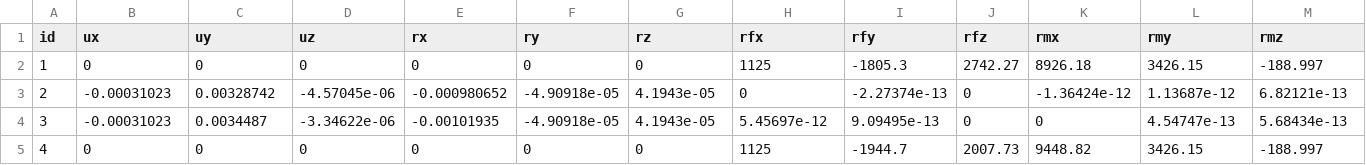
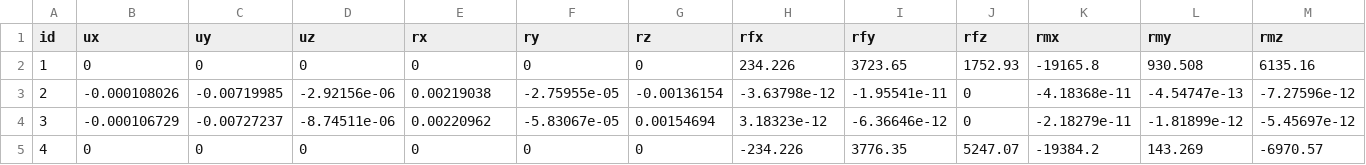
Before and after one commit to MatthiasRus/FEA_Solver, a CSV file: output/deflections_lc1.csv, drawn as a sheet.

```diff
--- a/output/deflections_lc1.csv
+++ b/output/deflections_lc1.csv
@@ -1,5 +1,5 @@
 id,ux,uy,uz,rx,ry,rz,rfx,rfy,rfz,rmx,rmy,rmz
-1,0,0,0,0,0,0,1125,-1805.3,2742.27,8926.18,3426.15,-188.997
-2,-0.00031023,0.00328742,-4.57045e-06,-0.000980652,-4.90918e-05,4.1943e-05,0,-2.27374e-13,0,-1.36424e-12,1.13687e-12,6.82121e-13
-3,-0.00031023,0.0034487,-3.34622e-06,-0.00101935,-4.90918e-05,4.1943e-05,5.45697e-12,9.09495e-13,0,0,4.54747e-13,5.68434e-13
-4,0,0,0,0,0,0,1125,-1944.7,2007.73,9448.82,3426.15,-188.997
+1,0,0,0,0,0,0,234.226,3723.65,1752.93,-19165.8,930.508,6135.16
+2,-0.000108026,-0.00719985,-2.92156e-06,0.00219038,-2.75955e-05,-0.00136154,-3.63798e-12,-1.95541e-11,0,-4.18368e-11,-4.54747e-13,-7.27596e-12
+3,-0.000106729,-0.00727237,-8.74511e-06,0.00220962,-5.83067e-05,0.00154694,3.18323e-12,-6.36646e-12,0,-2.18279e-11,-1.81899e-12,-5.45697e-12
+4,0,0,0,0,0,0,-234.226,3776.35,5247.07,-19384.2,143.269,-6970.57
```
Also changed, not shown: output/deflections_lc3.csv, 27 other files.
